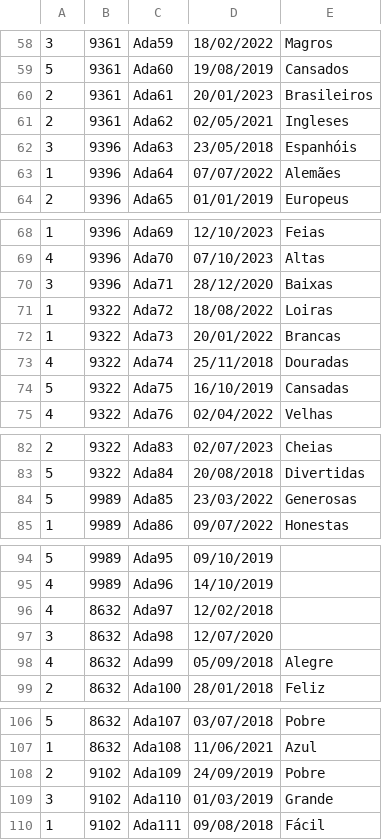
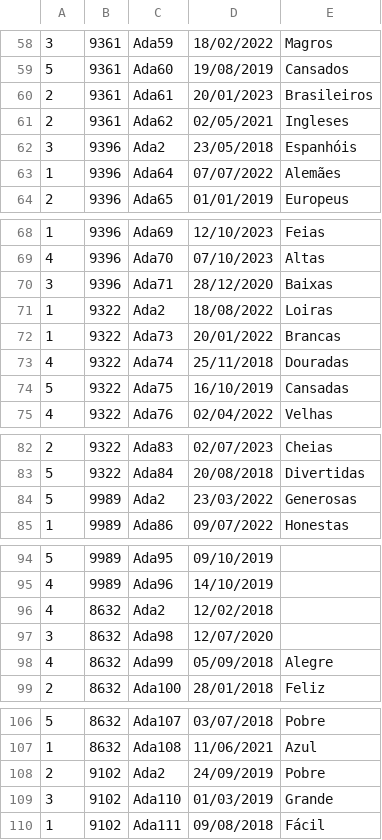
Before and after one commit to DisciplinasProgramacao/poo_tp_noite-grupo-carlos-lucca-henrique-aleksander, a CSV file: avaliacoes.csv, drawn as a sheet; only a part is shown, gaps mark what is left out; the diff covers the shown part only.

```diff
--- a/avaliacoes.csv
+++ b/avaliacoes.csv
@@ -61,3 +61,3 @@
 2;9361;Ada62;02/05/2021;Ingleses
-3;9396;Ada63;23/05/2018;Espanhóis
+3;9396;Ada2;23/05/2018;Espanhóis
 1;9396;Ada64;07/07/2022;Alemães
@@ -70,3 +70,3 @@
 3;9396;Ada71;28/12/2020;Baixas
-1;9322;Ada72;18/08/2022;Loiras
+1;9322;Ada2;18/08/2022;Loiras
 1;9322;Ada73;20/01/2022;Brancas
@@ -83,3 +83,3 @@
 5;9322;Ada84;20/08/2018;Divertidas
-5;9989;Ada85;23/03/2022;Generosas
+5;9989;Ada2;23/03/2022;Generosas
 1;9989;Ada86;09/07/2022;Honestas
@@ -95,3 +95,3 @@
 4;9989;Ada96;14/10/2019
-4;8632;Ada97;12/02/2018
+4;8632;Ada2;12/02/2018
 3;8632;Ada98;12/07/2020
@@ -107,3 +107,3 @@
 1;8632;Ada108;11/06/2021;Azul
-2;9102;Ada109;24/09/2019;Pobre
+2;9102;Ada2;24/09/2019;Pobre
 3;9102;Ada110;01/03/2019;Grande
```
Also changed, not shown: 7 edited cells elsewhere in this file, 1 other file.
